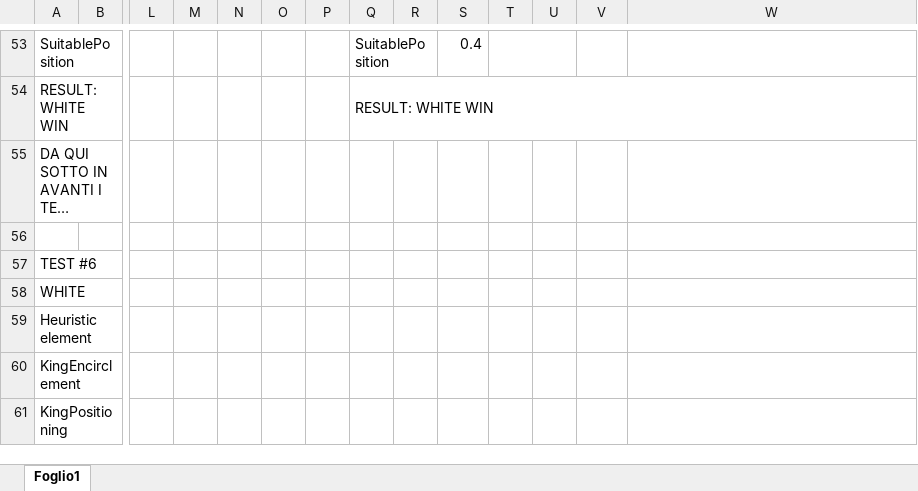
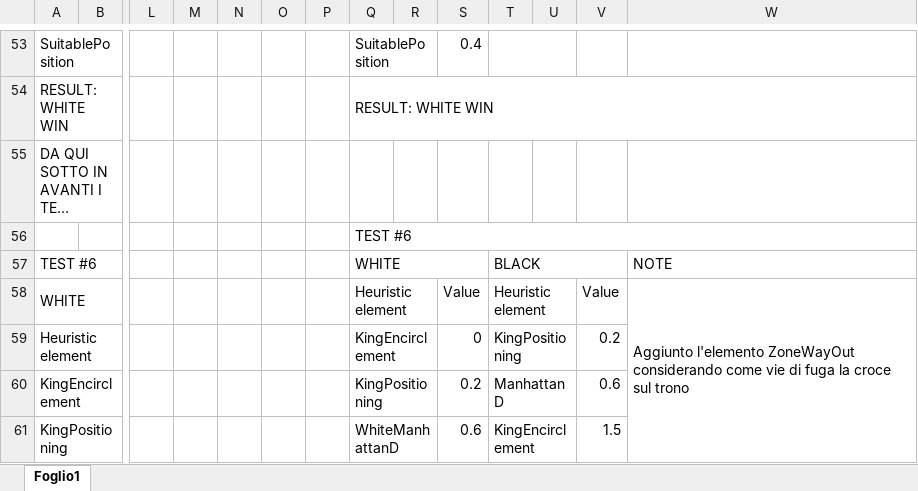
Before and after one commit to imRaazy/YinIAngWarriorsTablut, an Excel workbook: Tablut/TestTablut.xlsx, sheet Foglio1, drawn as a sheet; only a part is shown, gaps mark what is left out; long unchanged cells end in …; values as stored, in another font and other column widths than the file's, no cell formats; charts and pictures not drawn; removed rows and columns are numbered as before the commit, all else as after; rows hold the shown columns only; the diff covers the shown part only; the diff names each change by its address in the sheet, - before the commit and + after, or states it on an @@ line.

Commit message:
Update with new tests

```diff
--- a/Tablut/TestTablut.xlsx (sheet Foglio1)
+++ b/Tablut/TestTablut.xlsx (sheet Foglio1)
-Q56: (empty)
+Q56: TEST #6
+Q56:W56 merged
-row 57: TEST #6
+row 57: TEST #6 |  |  |  |  |  |  | WHITE |  |  | BLACK |  |  | NOTE
-Q58: (empty)
+Q58: Heuristic element
+Q58:R58 merged
-S58: (empty)
+S58: Value
-T58: (empty)
+T58: Heuristic element
+T58:U58 merged
-V58: (empty)
+V58: Value
-W58: (empty)
+W58: Aggiunto l'elemento ZoneWayOut considerando come vie di fuga la croce sul trono
+W58:W64 merged
-Q59: (empty)
+Q59: KingEncirclement
+Q59:R59 merged
-S59: (empty)
+S59: 0
-T59: (empty)
+T59: KingPositioning
+T59:U59 merged
-V59: (empty)
+V59: 0.2
-Q60: (empty)
+Q60: KingPositioning
+Q60:R60 merged
-S60: (empty)
+S60: 0.2
-T60: (empty)
+T60: ManhattanD
+T60:U60 merged
-V60: (empty)
+V60: 0.6
-Q61: (empty)
+Q61: WhiteManhattanD
+Q61:R61 merged
-S61: (empty)
+S61: 0.6
-T61: (empty)
+T61: KingEncirclement
+T61:U61 merged
-V61: (empty)
+V61: 1.5
```
Also changed, not shown: 1 added row, 1 removed row, 40 edited cells and merged cells elsewhere in this sheet, cell formats, charts or pictures.
